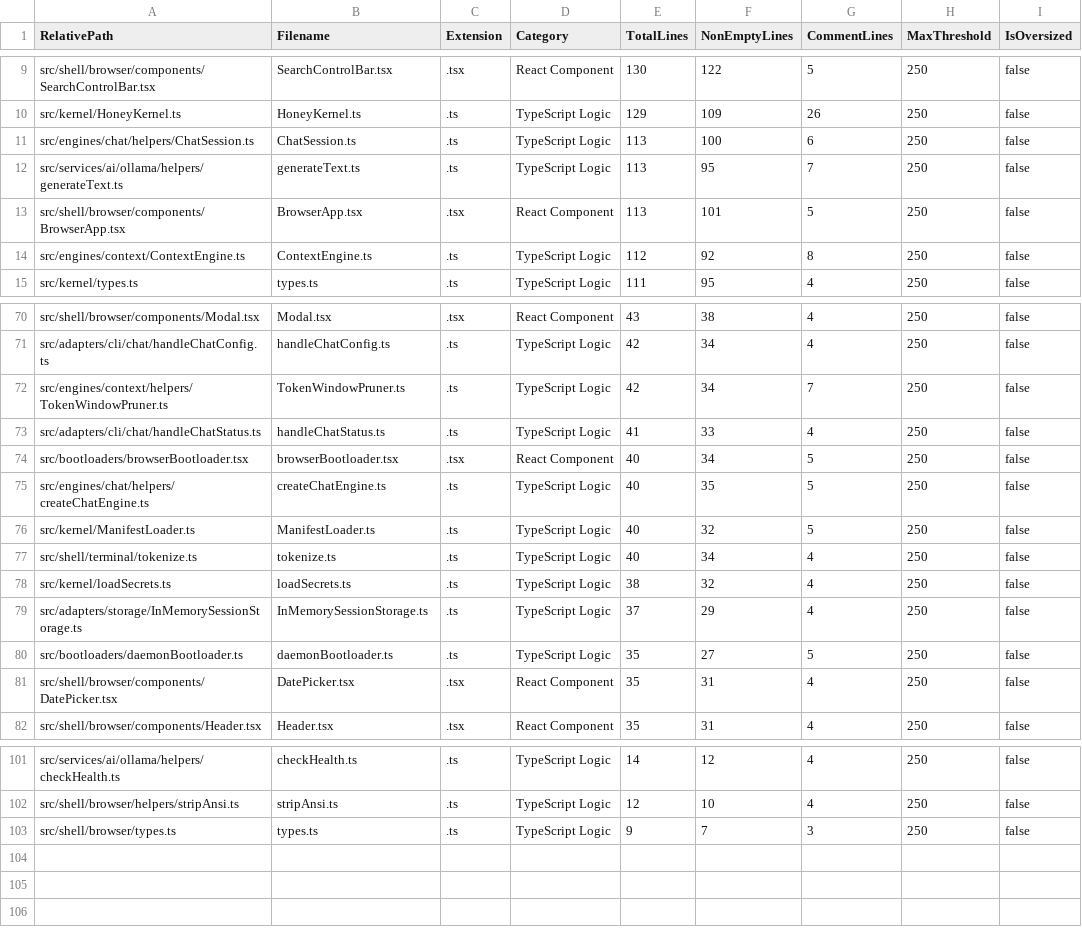
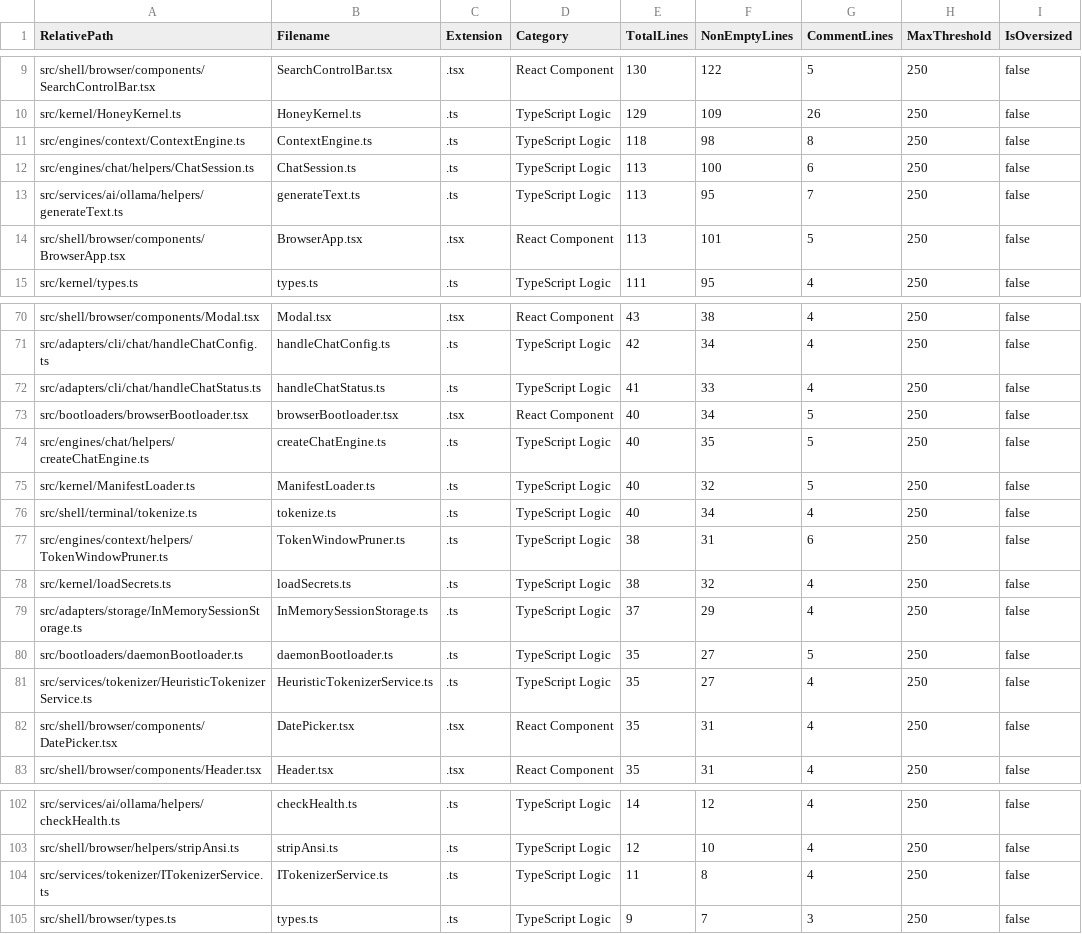
Before and after one commit to mattdaruma/JSAIOS, a CSV file: reports/src_line_counts.csv, drawn as a sheet; only a part is shown, gaps mark what is left out; removed rows and columns are numbered as before the commit, all else as after; the diff names each change by its address in the sheet, - before the commit and + after, or states it on an @@ line.

Commit message:
extract-tokenizer-service-driver-itokenizerservice-and-integrate-with-contextengine

```diff
--- a/reports/src_line_counts.csv
+++ b/reports/src_line_counts.csv
+row 11: src/engines/context/ContextEngine.ts | ContextEngine.ts | .ts | TypeScript Logic | 118 | 98 | 8 | 250 | false
-row 14: src/engines/context/ContextEngine.ts | ContextEngine.ts | .ts | TypeScript Logic | 112 | 92 | 8 | 250 | false
-row 72: src/engines/context/helpers/TokenWindowPruner.ts | TokenWindowPruner.ts | .ts | TypeScript Logic | 42 | 34 | 7 | 250 | false
+row 77: src/engines/context/helpers/TokenWindowPruner.ts | TokenWindowPruner.ts | .ts | TypeScript Logic | 38 | 31 | 6 | 250 | false
+row 81: src/services/tokenizer/HeuristicTokenizerService.ts | HeuristicTokenizerService.ts | .ts | TypeScript Logic | 35 | 27 | 4 | 250 | false
+row 104: src/services/tokenizer/ITokenizerService.ts | ITokenizerService.ts | .ts | TypeScript Logic | 11 | 8 | 4 | 250 | false
```
Also changed, not shown: 5 other files.
